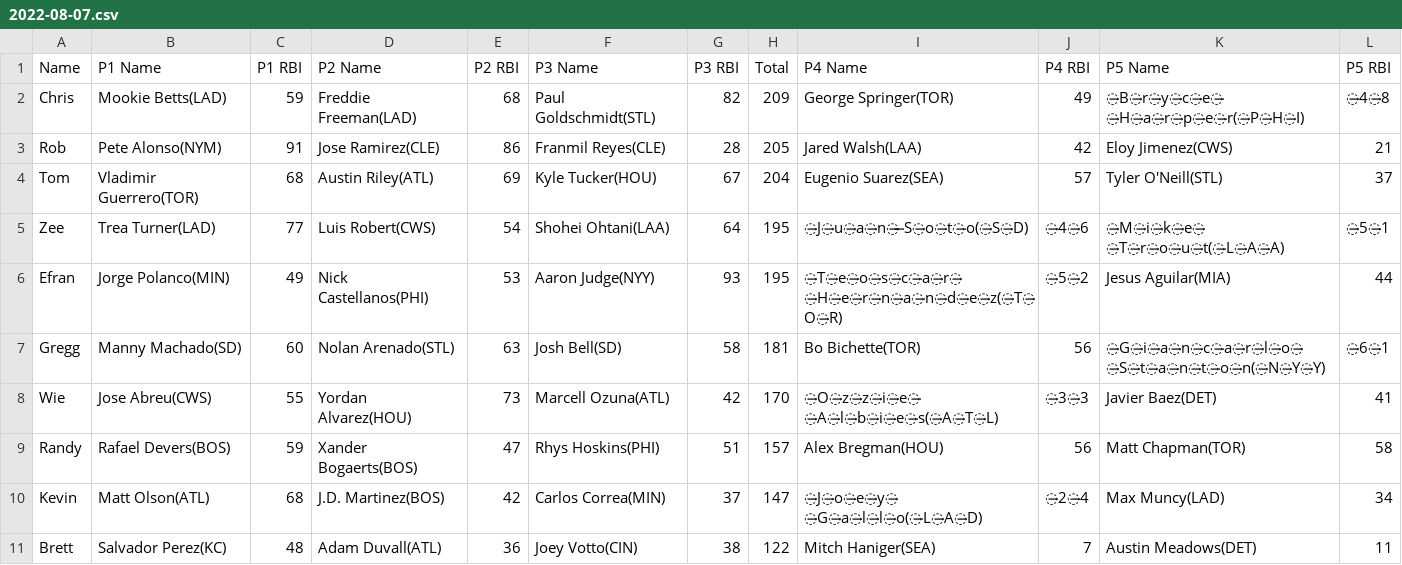
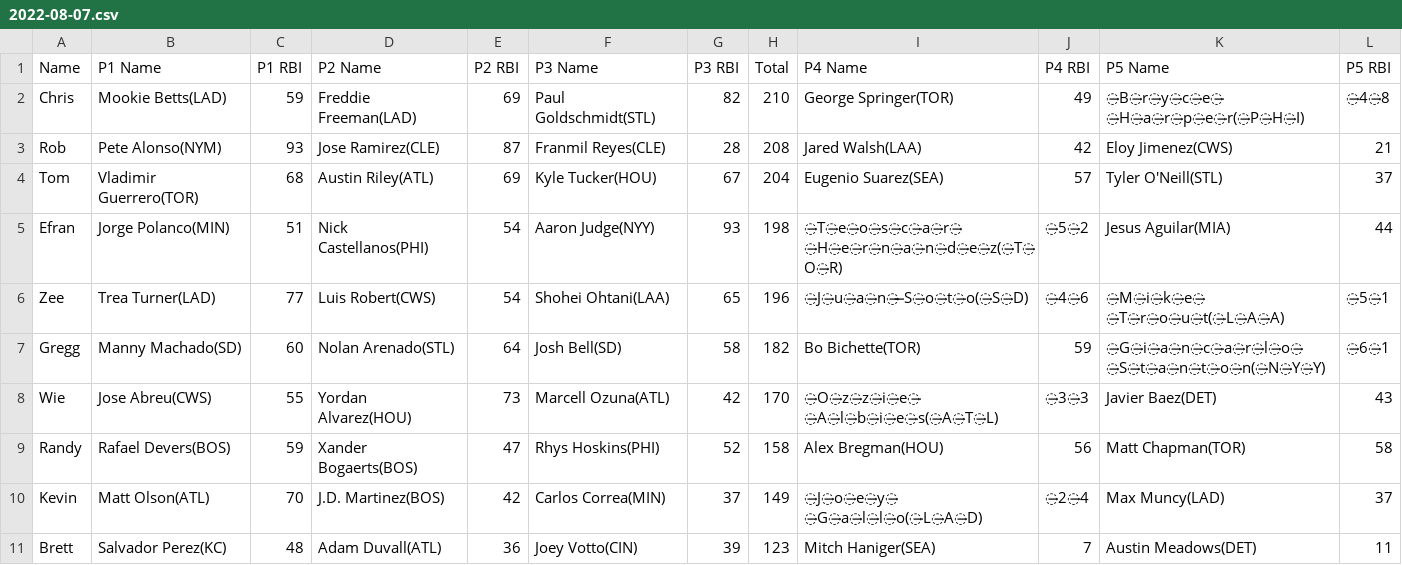
Before and after one commit to ocont/baseball, a CSV file: reports/2022-08-07.csv, drawn as a sheet.

```diff
--- a/reports/2022-08-07.csv
+++ b/reports/2022-08-07.csv
@@ -1,11 +1,11 @@
 Name,P1 Name,P1 RBI,P2 Name,P2 RBI,P3 Name,P3 RBI,Total,P4 Name,P4 RBI,P5 Name,P5 RBI
-Chris,Mookie Betts(LAD),59,Freddie Freeman(LAD),68,Paul Goldschmidt(STL),82,209,George Springer(TOR),49,̶B̶r̶y̶c̶e̶ ̶H̶a̶r̶p̶e̶r(̶P̶H̶I),̶4̶8
-Rob,Pete Alonso(NYM),91,Jose Ramirez(CLE),86,Franmil Reyes(CLE),28,205,Jared Walsh(LAA),42,Eloy Jimenez(CWS),21
+Chris,Mookie Betts(LAD),59,Freddie Freeman(LAD),69,Paul Goldschmidt(STL),82,210,George Springer(TOR),49,̶B̶r̶y̶c̶e̶ ̶H̶a̶r̶p̶e̶r(̶P̶H̶I),̶4̶8
+Rob,Pete Alonso(NYM),93,Jose Ramirez(CLE),87,Franmil Reyes(CLE),28,208,Jared Walsh(LAA),42,Eloy Jimenez(CWS),21
 Tom,Vladimir Guerrero(TOR),68,Austin Riley(ATL),69,Kyle Tucker(HOU),67,204,Eugenio Suarez(SEA),57,Tyler O'Neill(STL),37
-Zee,Trea Turner(LAD),77,Luis Robert(CWS),54,Shohei Ohtani(LAA),64,195,̶J̶u̶a̶n̶ ̶S̶o̶t̶o(̶S̶D),̶4̶6,̶M̶i̶k̶e̶ ̶T̶r̶o̶u̶t(̶L̶A̶A),̶5̶1
-Efran,Jorge Polanco(MIN),49,Nick Castellanos(PHI),53,Aaron Judge(NYY),93,195,̶T̶e̶o̶s̶c̶a̶r̶ ̶H̶e̶r̶n̶a̶n̶d̶e̶z(̶T̶O̶R),̶5̶2,Jesus Aguilar(MIA),44
-Gregg,Manny Machado(SD),60,Nolan Arenado(STL),63,Josh Bell(SD),58,181,Bo Bichette(TOR),56,̶G̶i̶a̶n̶c̶a̶r̶l̶o̶ ̶S̶t̶a̶n̶t̶o̶n(̶N̶Y̶Y),̶6̶1
-Wie,Jose Abreu(CWS),55,Yordan Alvarez(HOU),73,Marcell Ozuna(ATL),42,170,̶O̶z̶z̶i̶e̶ ̶A̶l̶b̶i̶e̶s(̶A̶T̶L),̶3̶3,Javier Baez(DET),41
-Randy,Rafael Devers(BOS),59,Xander Bogaerts(BOS),47,Rhys Hoskins(PHI),51,157,Alex Bregman(HOU),56,Matt Chapman(TOR),58
-Kevin,Matt Olson(ATL),68,J.D. Martinez(BOS),42,Carlos Correa(MIN),37,147,̶J̶o̶e̶y̶ ̶G̶a̶l̶l̶o(̶L̶A̶D),̶2̶4,Max Muncy(LAD),34
-Brett,Salvador Perez(KC),48,Adam Duvall(ATL),36,Joey Votto(CIN),38,122,Mitch Haniger(SEA),7,Austin Meadows(DET),11
+Efran,Jorge Polanco(MIN),51,Nick Castellanos(PHI),54,Aaron Judge(NYY),93,198,̶T̶e̶o̶s̶c̶a̶r̶ ̶H̶e̶r̶n̶a̶n̶d̶e̶z(̶T̶O̶R),̶5̶2,Jesus Aguilar(MIA),44
+Zee,Trea Turner(LAD),77,Luis Robert(CWS),54,Shohei Ohtani(LAA),65,196,̶J̶u̶a̶n̶ ̶S̶o̶t̶o(̶S̶D),̶4̶6,̶M̶i̶k̶e̶ ̶T̶r̶o̶u̶t(̶L̶A̶A),̶5̶1
+Gregg,Manny Machado(SD),60,Nolan Arenado(STL),64,Josh Bell(SD),58,182,Bo Bichette(TOR),59,̶G̶i̶a̶n̶c̶a̶r̶l̶o̶ ̶S̶t̶a̶n̶t̶o̶n(̶N̶Y̶Y),̶6̶1
+Wie,Jose Abreu(CWS),55,Yordan Alvarez(HOU),73,Marcell Ozuna(ATL),42,170,̶O̶z̶z̶i̶e̶ ̶A̶l̶b̶i̶e̶s(̶A̶T̶L),̶3̶3,Javier Baez(DET),43
+Randy,Rafael Devers(BOS),59,Xander Bogaerts(BOS),47,Rhys Hoskins(PHI),52,158,Alex Bregman(HOU),56,Matt Chapman(TOR),58
+Kevin,Matt Olson(ATL),70,J.D. Martinez(BOS),42,Carlos Correa(MIN),37,149,̶J̶o̶e̶y̶ ̶G̶a̶l̶l̶o(̶L̶A̶D),̶2̶4,Max Muncy(LAD),37
+Brett,Salvador Perez(KC),48,Adam Duvall(ATL),36,Joey Votto(CIN),39,123,Mitch Haniger(SEA),7,Austin Meadows(DET),11
```
Also changed, not shown: reports/output.csv, 1 other file.
